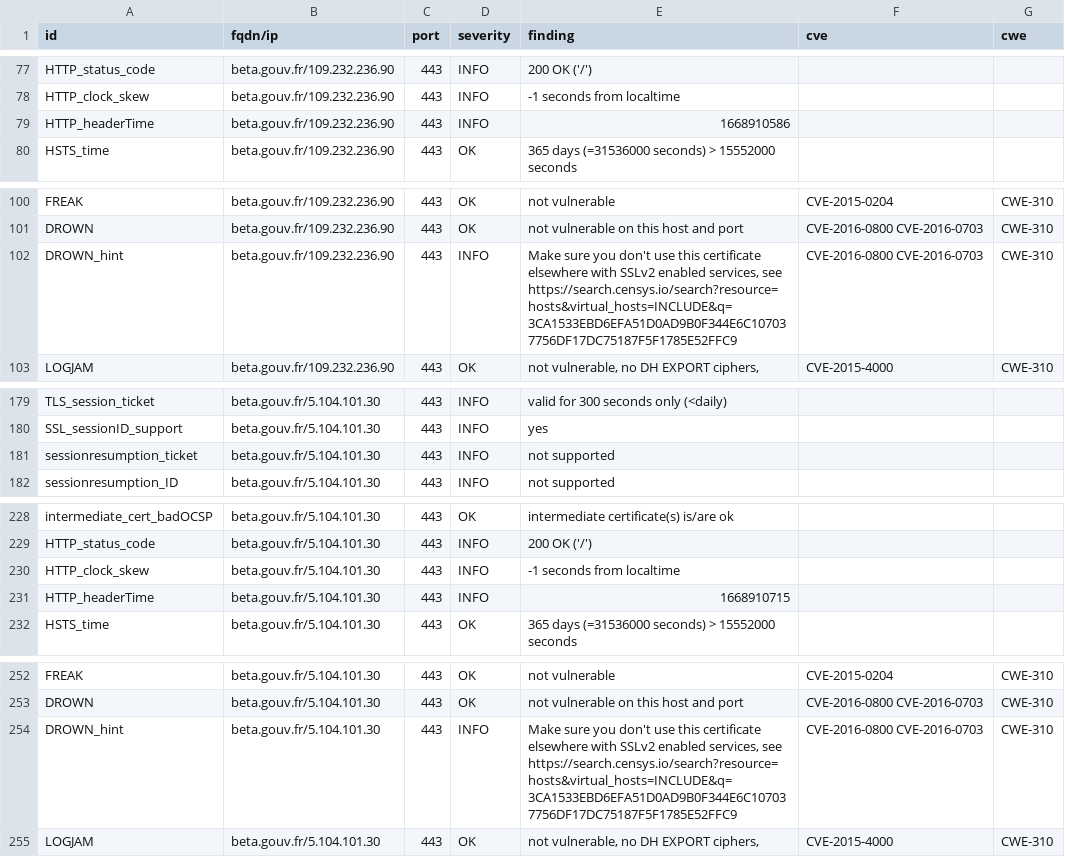
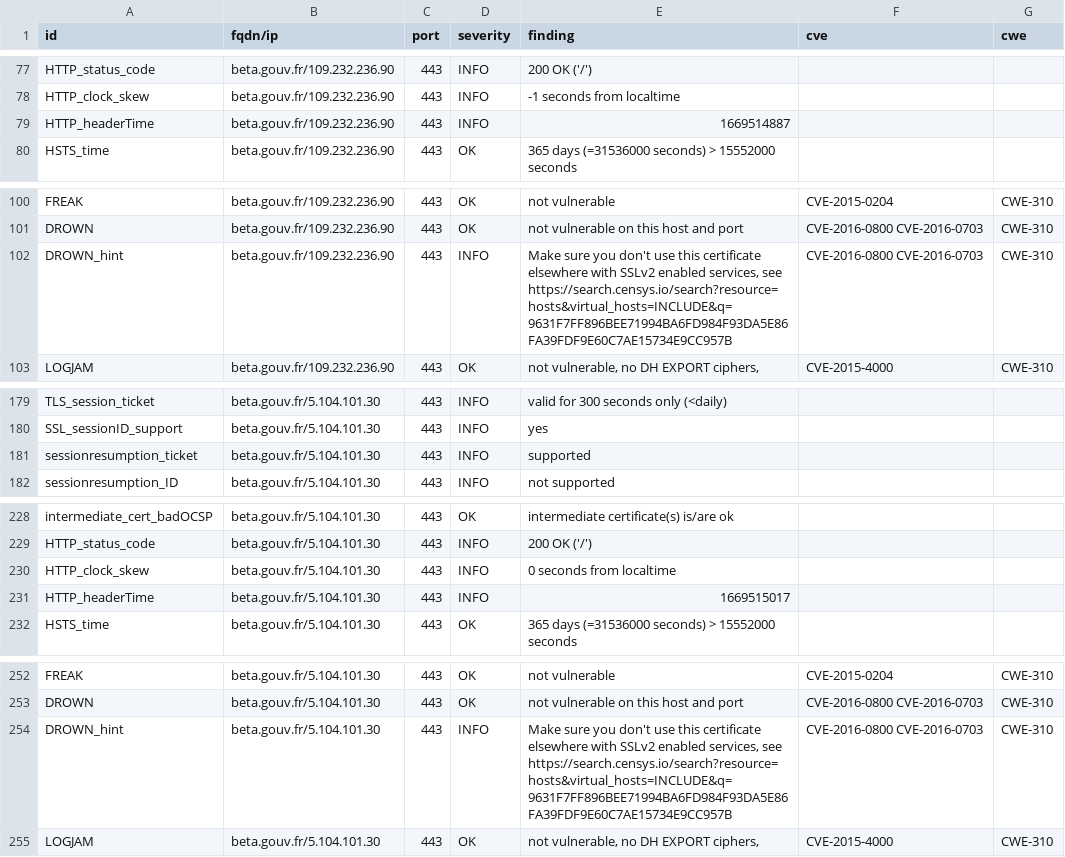
Before and after one commit to vviers/dahslord, a CSV file: results/aHR0cHM6Ly9iZXRhLmdvdXYuZnI=/testssl.csv, drawn as a sheet; only a part is shown, gaps mark what is left out; the diff covers the shown part only.

Commit message:
update: https://beta.gouv.fr

```diff
--- a/results/aHR0cHM6Ly9iZXRhLmdvdXYuZnI=/testssl.csv
+++ b/results/aHR0cHM6Ly9iZXRhLmdvdXYuZnI=/testssl.csv
@@ -78,3 +78,3 @@
 "HTTP_clock_skew","beta.gouv.fr/109.232.236.90","443","INFO","-1 seconds from localtime","",""
-"HTTP_headerTime","beta.gouv.fr/109.232.236.90","443","INFO","1668910586","",""
+"HTTP_headerTime","beta.gouv.fr/109.232.236.90","443","INFO","1669514887","",""
 "HSTS_time","beta.gouv.fr/109.232.236.90","443","OK","365 days (=31536000 seconds) > 15552000 seconds","",""
@@ -101,3 +101,3 @@
 "DROWN","beta.gouv.fr/109.232.236.90","443","OK","not vulnerable on this host and port","CVE-2016-0800 CVE-2016-0703","CWE-310"
-"DROWN_hint","beta.gouv.fr/109.232.236.90","443","INFO","Make sure you don't use this certificate elsewhere with SSLv2 enabled services, see https://search.censys.io/search?resource=hosts&virtual_hosts=INCLUDE&q=3CA1533EBD6EFA51D0AD9B0F344E6C107037756DF17DC75187F5F1785E52FFC9","CVE-2016-0800 CVE-2016-0703","CWE-310"
+"DROWN_hint","beta.gouv.fr/109.232.236.90","443","INFO","Make sure you don't use this certificate elsewhere with SSLv2 enabled services, see https://search.censys.io/search?resource=hosts&virtual_hosts=INCLUDE&q=9631F7FF896BEE71994BA6FD984F93DA5E86FA39FDF9E60C7AE15734E9CC957B","CVE-2016-0800 CVE-2016-0703","CWE-310"
 "LOGJAM","beta.gouv.fr/109.232.236.90","443","OK","not vulnerable, no DH EXPORT ciphers,","CVE-2015-4000","CWE-310"
@@ -180,3 +180,3 @@
 "SSL_sessionID_support","beta.gouv.fr/5.104.101.30","443","INFO","yes","",""
-"sessionresumption_ticket","beta.gouv.fr/5.104.101.30","443","INFO","not supported","",""
+"sessionresumption_ticket","beta.gouv.fr/5.104.101.30","443","INFO","supported","",""
 "sessionresumption_ID","beta.gouv.fr/5.104.101.30","443","INFO","not supported","",""
@@ -229,4 +229,4 @@
 "HTTP_status_code","beta.gouv.fr/5.104.101.30","443","INFO","200 OK ('/')","",""
-"HTTP_clock_skew","beta.gouv.fr/5.104.101.30","443","INFO","-1 seconds from localtime","",""
-"HTTP_headerTime","beta.gouv.fr/5.104.101.30","443","INFO","1668910715","",""
+"HTTP_clock_skew","beta.gouv.fr/5.104.101.30","443","INFO","0 seconds from localtime","",""
+"HTTP_headerTime","beta.gouv.fr/5.104.101.30","443","INFO","1669515017","",""
 "HSTS_time","beta.gouv.fr/5.104.101.30","443","OK","365 days (=31536000 seconds) > 15552000 seconds","",""
@@ -253,3 +253,3 @@
 "DROWN","beta.gouv.fr/5.104.101.30","443","OK","not vulnerable on this host and port","CVE-2016-0800 CVE-2016-0703","CWE-310"
-"DROWN_hint","beta.gouv.fr/5.104.101.30","443","INFO","Make sure you don't use this certificate elsewhere with SSLv2 enabled services, see https://search.censys.io/search?resource=hosts&virtual_hosts=INCLUDE&q=3CA1533EBD6EFA51D0AD9B0F344E6C107037756DF17DC75187F5F1785E52FFC9","CVE-2016-0800 CVE-2016-0703","CWE-310"
+"DROWN_hint","beta.gouv.fr/5.104.101.30","443","INFO","Make sure you don't use this certificate elsewhere with SSLv2 enabled services, see https://search.censys.io/search?resource=hosts&virtual_hosts=INCLUDE&q=9631F7FF896BEE71994BA6FD984F93DA5E86FA39FDF9E60C7AE15734E9CC957B","CVE-2016-0800 CVE-2016-0703","CWE-310"
 "LOGJAM","beta.gouv.fr/5.104.101.30","443","OK","not vulnerable, no DH EXPORT ciphers,","CVE-2015-4000","CWE-310"
```
Also changed, not shown: 14 edited cells elsewhere in this file, 14 other files.
